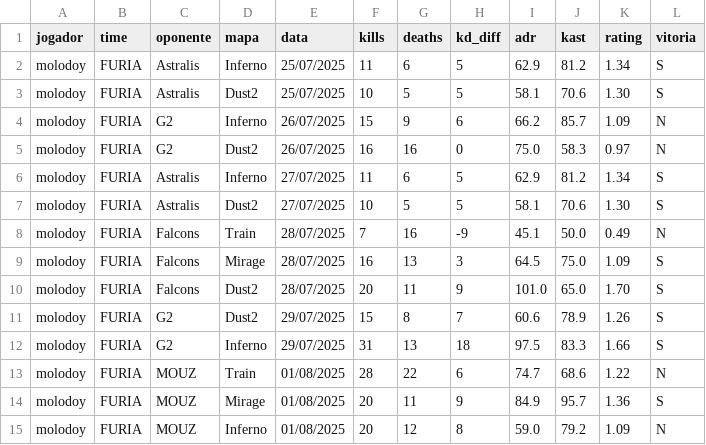
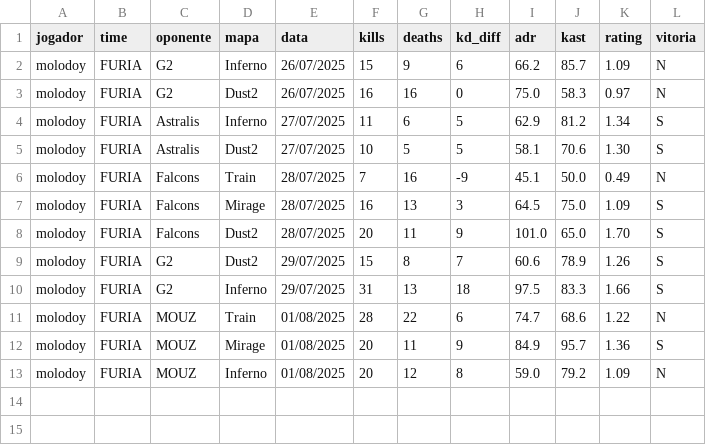
Before and after one commit to EndersonF/dados_molodoy_cs2_IemCologne25, a CSV file: molodoy_partidas.csv, drawn as a sheet.

```diff
--- a/molodoy_partidas.csv
+++ b/molodoy_partidas.csv
@@ -1,4 +1,2 @@
 jogador;time;oponente;mapa;data;kills;deaths;kd_diff;adr;kast;rating;vitoria
-molodoy;FURIA;Astralis;Inferno;25/07/2025;11;6;5;62.9;81.2;1.34;S
-molodoy;FURIA;Astralis;Dust2;25/07/2025;10;5;5;58.1;70.6;1.30;S
 molodoy;FURIA;G2;Inferno;26/07/2025;15;9;6;66.2;85.7;1.09;N
```
Also changed, not shown: 12 other files.
